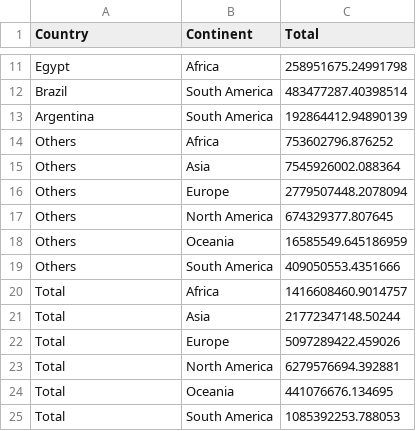
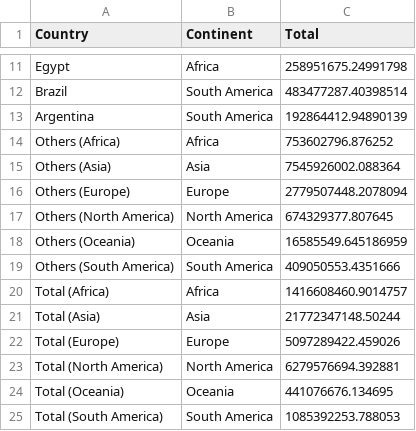
Before and after one commit to ChristianParodi/dataviz, a CSV file: dataset/plot4_dataset.csv, drawn as a sheet; only a part is shown, gaps mark what is left out.

Commit message:
adjusted others and total in plot4

```diff
--- a/dataset/plot4_dataset.csv
+++ b/dataset/plot4_dataset.csv
@@ -13,13 +13,13 @@ Brazil,South America,483477287.40398514
 Argentina,South America,192864412.94890139
-Others,Africa,753602796.876252
-Others,Asia,7545926002.088364
-Others,Europe,2779507448.2078094
-Others,North America,674329377.807645
-Others,Oceania,16585549.645186959
-Others,South America,409050553.4351666
-Total,Africa,1416608460.9014757
-Total,Asia,21772347148.50244
-Total,Europe,5097289422.459026
-Total,North America,6279576694.392881
-Total,Oceania,441076676.134695
-Total,South America,1085392253.788053
+Others (Africa),Africa,753602796.876252
+Others (Asia),Asia,7545926002.088364
+Others (Europe),Europe,2779507448.2078094
+Others (North America),North America,674329377.807645
+Others (Oceania),Oceania,16585549.645186959
+Others (South America),South America,409050553.4351666
+Total (Africa),Africa,1416608460.9014757
+Total (Asia),Asia,21772347148.50244
+Total (Europe),Europe,5097289422.459026
+Total (North America),North America,6279576694.392881
+Total (Oceania),Oceania,441076676.134695
+Total (South America),South America,1085392253.788053
```
Also changed, not shown: 1 other file.
